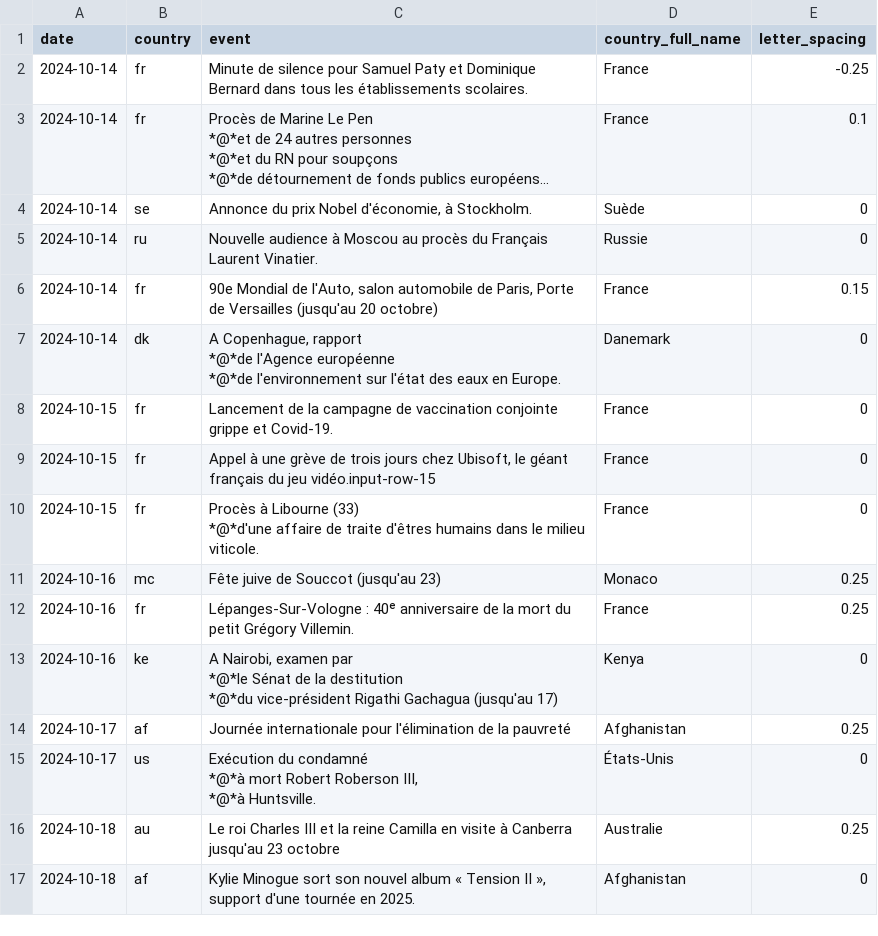
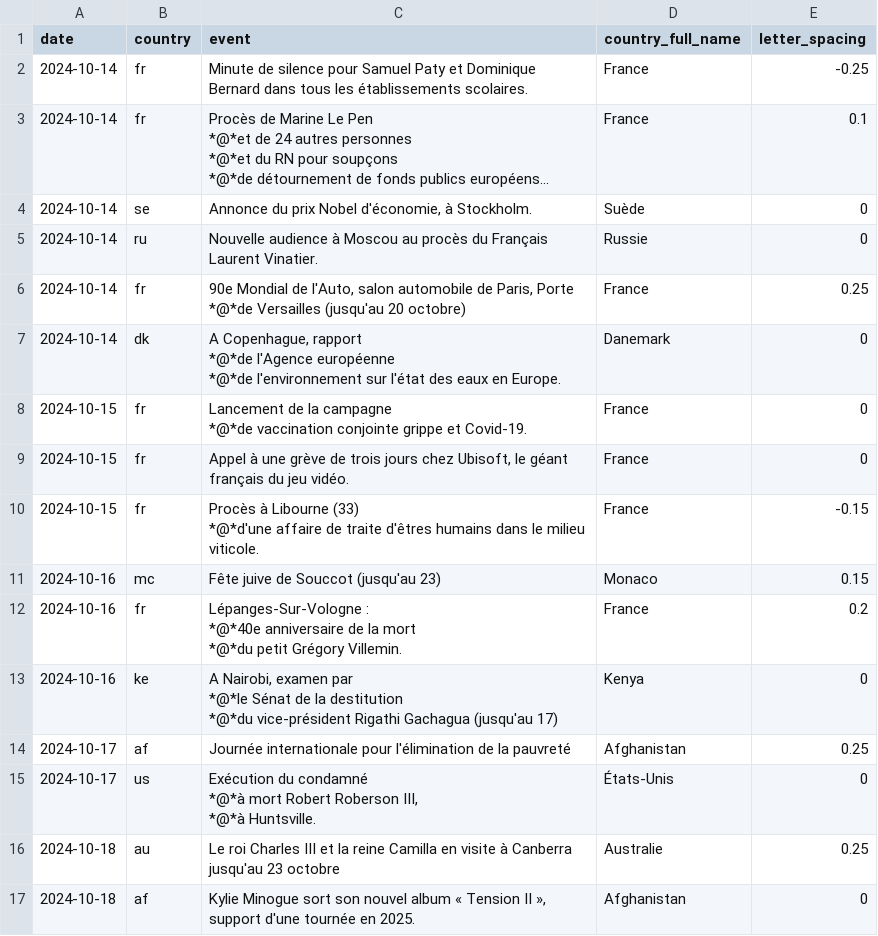
Before and after one commit to Superchick-87/Agenda-So-Eco, a CSV file: datas/2024-10-13_datas.csv, drawn as a sheet; long unchanged cells end in ….

```diff
--- a/datas/2024-10-13_datas.csv
+++ b/datas/2024-10-13_datas.csv
@@ -8,3 +8,4 @@ date,country,event,country_full_name,letter_spacing
 2024-10-14,ru,"Nouvelle audience à Moscou au procès du Français Laurent Vinatier.",Russie,0
-2024-10-14,fr,"90e Mondial de l'Auto, salon automobile de Paris, Porte de Versailles (jusqu'au 20 octobre)",France,0.15
+2024-10-14,fr,"90e Mondial de l'Auto, salon automobile de Paris, Porte
+*@*de Versailles (jusqu'au 20 octobre)",France,0.25
 2024-10-14,dk,"A Copenhague, rapport
@@ -12,8 +13,11 @@ date,country,event,country_full_name,letter_spacing
 *@*de l'environnement sur l'état des eaux en Europe.",Danemark,0
-2024-10-15,fr,"Lancement de la campagne de vaccination conjointe grippe et Covid-19.",France,0
-2024-10-15,fr,"Appel à une grève de trois jours chez Ubisoft, le géant français  du jeu vidéo.input-row-15",France,0
-2024-10-15,fr,"Procès à Libourne (33)
-*@*d'une affaire de traite d'êtres humains dans le milieu viticole.",France,0
-2024-10-16,mc,"Fête juive de Souccot (jusqu'au 23)",Monaco,0.25
-2024-10-16,fr,"Lépanges-Sur-Vologne : 40ᵉ anniversaire de la mort du petit Grégory Villemin.",France,0.25
+2024-10-15,fr,"Lancement de la campagne
+*@*de vaccination conjointe grippe et Covid-19.",France,0
+2024-10-15,fr,"Appel à une grève de trois jours chez Ubisoft, le géant français  du jeu vidéo.",France,0
+2024-10-15,fr,"Procès à Libourne (33)
+*@*d'une affaire de traite d'êtres humains dans le milieu viticole.",France,-0.15
+2024-10-16,mc,"Fête juive de Souccot (jusqu'au 23)",Monaco,0.15
+2024-10-16,fr,"Lépanges-Sur-Vologne :
+*@*40e anniversaire de la mort
+*@*du petit Grégory Villemin.",France,0.2
 2024-10-16,ke,"A Nairobi, examen par
```
Also changed, not shown: datas/2024-10-06_datas.csv, 22 other files.
